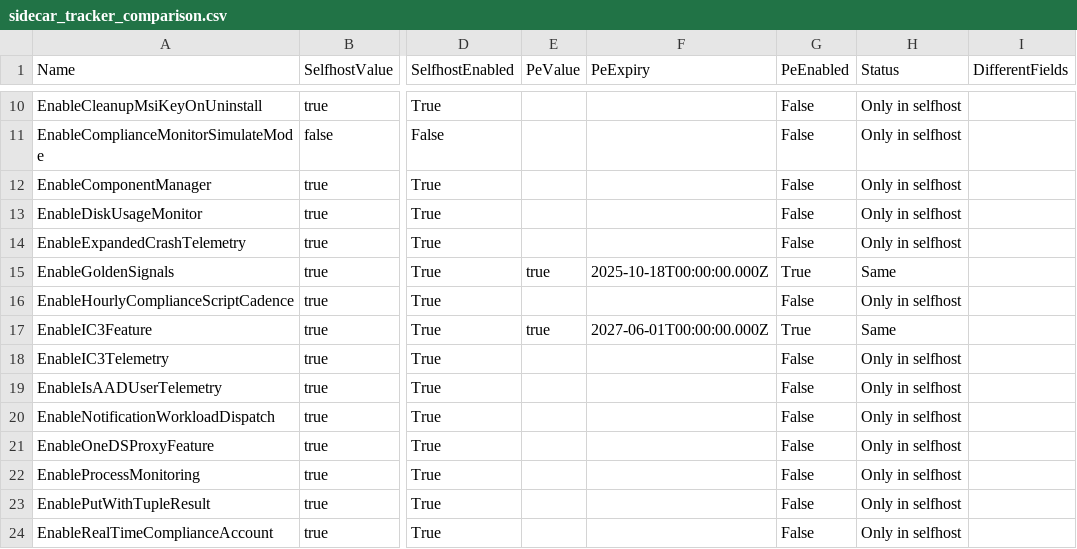
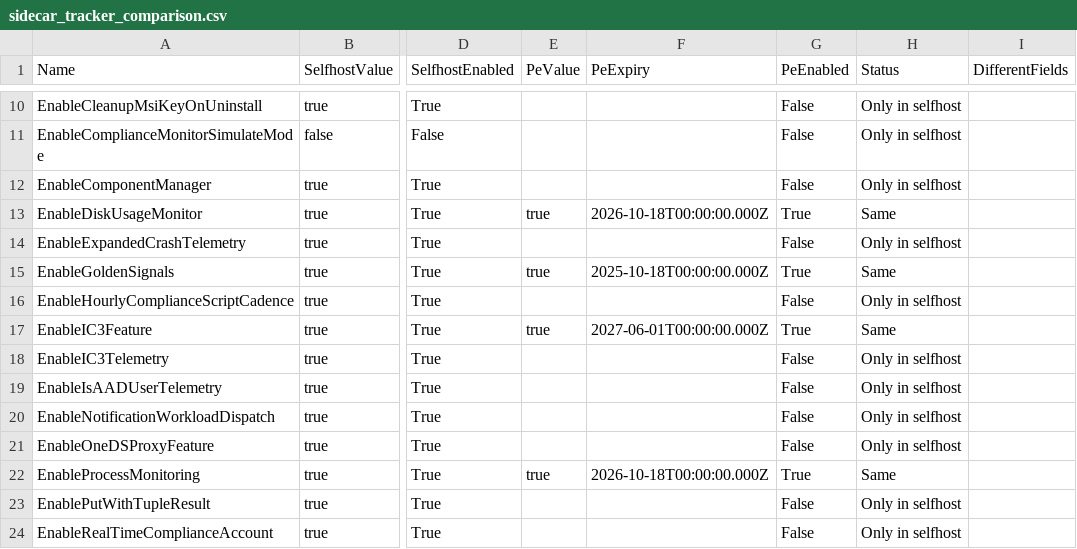
Before and after one commit to call4cloud-code/IME-Change-Tracker, a CSV file: sidecar-flights/latest/sidecar_tracker_comparison.csv, drawn as a sheet; only a part is shown, gaps mark what is left out; the diff names each change by its address in the sheet, - before the commit and + after, or states it on an @@ line.

Commit message:
Update SideCar flight tracker 2026-08-01 07:00:03Z

```diff
--- a/sidecar-flights/latest/sidecar_tracker_comparison.csv
+++ b/sidecar-flights/latest/sidecar_tracker_comparison.csv
-E13 (PeValue): (empty)
+E13 (PeValue): true
-F13 (PeExpiry): (empty)
+F13 (PeExpiry): 2026-10-18T00:00:00.000Z
-G13 (PeEnabled): False
+G13 (PeEnabled): True
-H13 (Status): Only in selfhost
+H13 (Status): Same
-E22 (PeValue): (empty)
+E22 (PeValue): true
-F22 (PeExpiry): (empty)
+F22 (PeExpiry): 2026-10-18T00:00:00.000Z
-G22 (PeEnabled): False
+G22 (PeEnabled): True
-H22 (Status): Only in selfhost
+H22 (Status): Same
```
